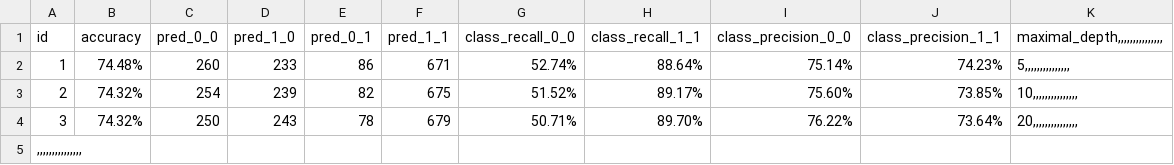
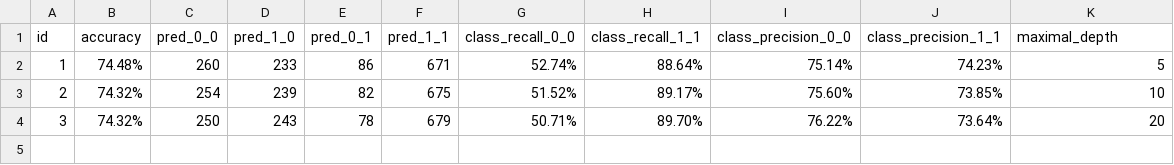
Before and after one commit to EvaStrasek/Data-Mining-Project-Startups, a CSV file: Data/results_decision_trees_13012026.csv, drawn as a sheet.

```diff
--- a/Data/results_decision_trees_13012026.csv
+++ b/Data/results_decision_trees_13012026.csv
@@ -1,5 +1,4 @@
-id;accuracy;pred_0_0;pred_1_0;pred_0_1;pred_1_1;class_recall_0_0;class_recall_1_1;class_precision_0_0;class_precision_1_1;maximal_depth,,,,,,,,,,,,,,,
-1;74.48%;260;233;86;671;52.74%;88.64%;75.14%;74.23%;5,,,,,,,,,,,,,,,
-2;74.32%;254;239;82;675;51.52%;89.17%;75.60%;73.85%;10,,,,,,,,,,,,,,,
-3;74.32%;250;243;78;679;50.71%;89.70%;76.22%;73.64%;20,,,,,,,,,,,,,,,
-,,,,,,,,,,,,,,,
+id;accuracy;pred_0_0;pred_1_0;pred_0_1;pred_1_1;class_recall_0_0;class_recall_1_1;class_precision_0_0;class_precision_1_1;maximal_depth
+1;74.48%;260;233;86;671;52.74%;88.64%;75.14%;74.23%;5
+2;74.32%;254;239;82;675;51.52%;89.17%;75.60%;73.85%;10
+3;74.32%;250;243;78;679;50.71%;89.70%;76.22%;73.64%;20
```
Also changed, not shown: Data/results_xgboost_13012026.csv.
